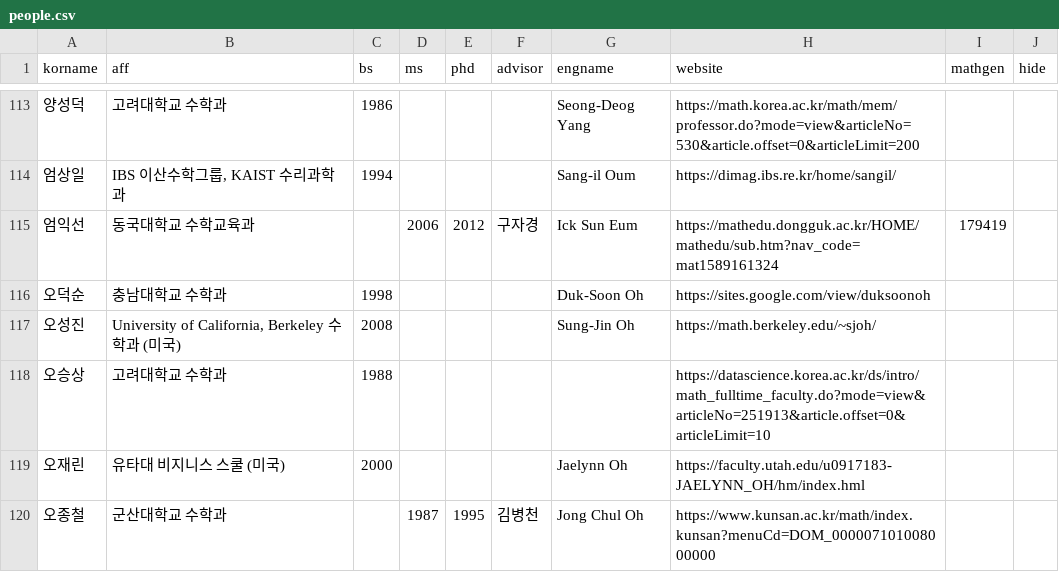
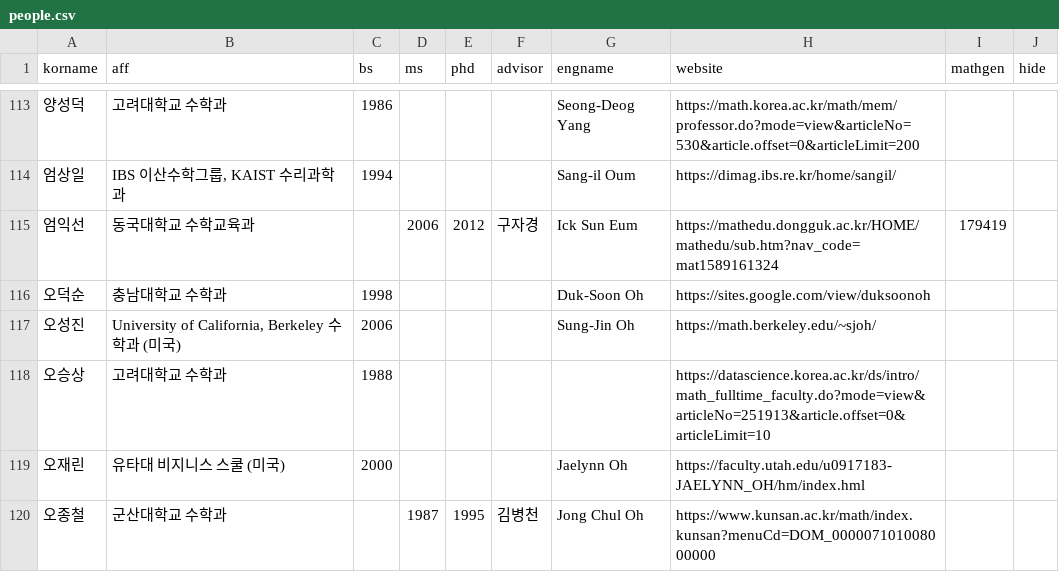
Before and after one commit to mathsci-kaist/mathsci-kaist.github.io, a CSV file: _data/people.csv, drawn as a sheet; only a part is shown, gaps mark what is left out.

Commit message:
1 update.

```diff
--- a/_data/people.csv
+++ b/_data/people.csv
@@ -117,3 +117,3 @@ korname,aff,bs,ms,phd,advisor,engname,website,mathgen,hide
 오덕순,충남대학교 수학과 ,1998,,,,Duk-Soon Oh,https://sites.google.com/view/duksoonoh,,
-오성진,"University of California, Berkeley 수학과 (미국)",2008,,,,Sung-Jin Oh,https://math.berkeley.edu/~sjoh/,,
+오성진,"University of California, Berkeley 수학과 (미국)",2006,,,,Sung-Jin Oh,https://math.berkeley.edu/~sjoh/,,
 오승상,고려대학교 수학과,1988,,,,,https://datascience.korea.ac.kr/ds/intro/math_fulltime_faculty.do?mode=view&articleNo=251913&article.offset=0&articleLimit=10,,
```
